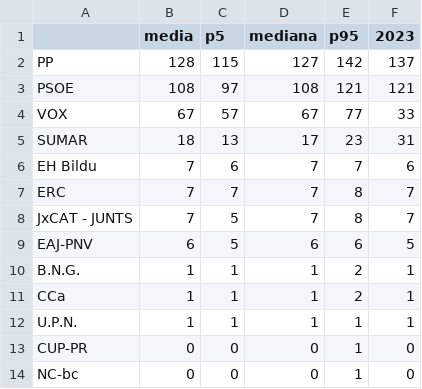
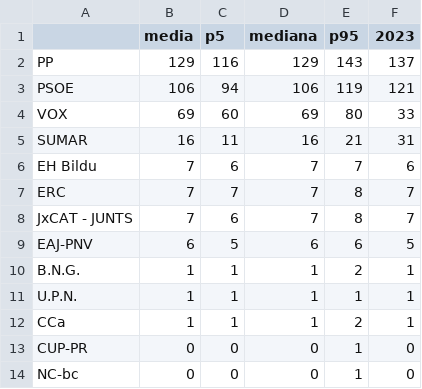
Before and after one commit to DElaMataSam/Elecciones, a CSV file: docs/escanos.csv, drawn as a sheet.

```diff
--- a/docs/escanos.csv
+++ b/docs/escanos.csv
@@ -1,13 +1,13 @@
 ,media,p5,mediana,p95,2023
-PP,128,115,127,142,137
-PSOE,108,97,108,121,121
-VOX,67,57,67,77,33
-SUMAR,18,13,17,23,31
+PP,129,116,129,143,137
+PSOE,106,94,106,119,121
+VOX,69,60,69,80,33
+SUMAR,16,11,16,21,31
 EH Bildu,7,6,7,7,6
 ERC,7,7,7,8,7
-JxCAT - JUNTS,7,5,7,8,7
+JxCAT - JUNTS,7,6,7,8,7
 EAJ-PNV,6,5,6,6,5
 B.N.G.,1,1,1,2,1
+U.P.N.,1,1,1,1,1
 CCa,1,1,1,2,1
-U.P.N.,1,1,1,1,1
 CUP-PR,0,0,0,1,0
```
Also changed, not shown: docs/encuestas.csv, 1 other file.
